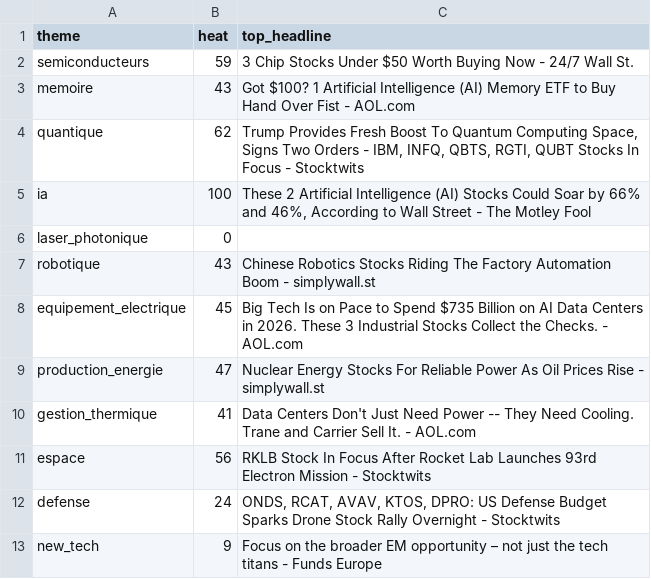
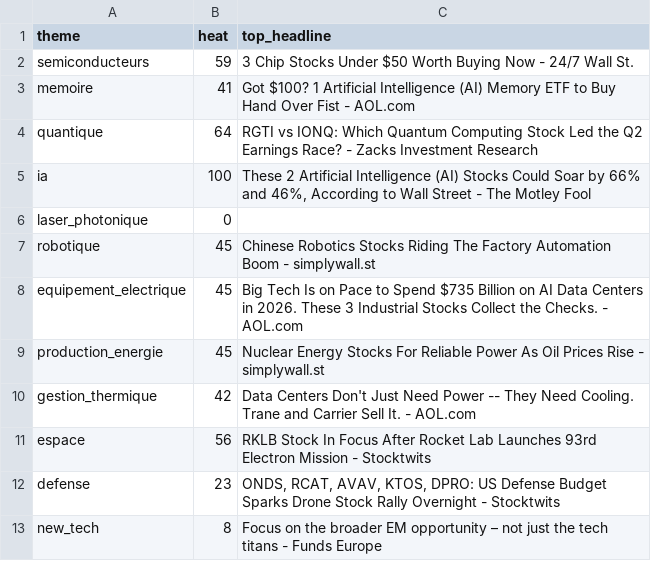
Before and after one commit to ArnaudVarela/TradingScan, a CSV file: dashboard/public/sector_heat.csv, drawn as a sheet.

```diff
--- a/dashboard/public/sector_heat.csv
+++ b/dashboard/public/sector_heat.csv
@@ -2,12 +2,12 @@ theme,heat,top_headline
 semiconducteurs,59,3 Chip Stocks Under $50 Worth Buying Now - 24/7 Wall St.
-memoire,43,Got $100? 1 Artificial Intelligence (AI) Memory ETF to Buy Hand Over Fist - AOL.com
-quantique,62,"Trump Provides Fresh Boost To Quantum Computing Space, Signs Two Orders - IBM, INFQ, QBTS, RGTI, QUBT Stocks In Focus - Stocktwits"
+memoire,41,Got $100? 1 Artificial Intelligence (AI) Memory ETF to Buy Hand Over Fist - AOL.com
+quantique,64,RGTI vs IONQ: Which Quantum Computing Stock Led the Q2 Earnings Race? - Zacks Investment Research
 ia,100,"These 2 Artificial Intelligence (AI) Stocks Could Soar by 66% and 46%, According to Wall Street - The Motley Fool"
 laser_photonique,0,
-robotique,43,Chinese Robotics Stocks Riding The Factory Automation Boom - simplywall.st
+robotique,45,Chinese Robotics Stocks Riding The Factory Automation Boom - simplywall.st
 equipement_electrique,45,Big Tech Is on Pace to Spend $735 Billion on AI Data Centers in 2026. These 3 Industrial Stocks Collect the Checks. - AOL.com
-production_energie,47,Nuclear Energy Stocks For Reliable Power As Oil Prices Rise - simplywall.st
-gestion_thermique,41,Data Centers Don't Just Need Power -- They Need Cooling. Trane and Carrier Sell It. - AOL.com
+production_energie,45,Nuclear Energy Stocks For Reliable Power As Oil Prices Rise - simplywall.st
+gestion_thermique,42,Data Centers Don't Just Need Power -- They Need Cooling. Trane and Carrier Sell It. - AOL.com
 espace,56,RKLB Stock In Focus After Rocket Lab Launches 93rd Electron Mission - Stocktwits
-defense,24,"ONDS, RCAT, AVAV, KTOS, DPRO: US Defense Budget Sparks Drone Stock Rally Overnight - Stocktwits"
-new_tech,9,Focus on the broader EM opportunity – not just the tech titans - Funds Europe
+defense,23,"ONDS, RCAT, AVAV, KTOS, DPRO: US Defense Budget Sparks Drone Stock Rally Overnight - Stocktwits"
+new_tech,8,Focus on the broader EM opportunity – not just the tech titans - Funds Europe
```
Also changed, not shown: dashboard/public/market_setups.csv, market_universe.csv, 5 other files.
